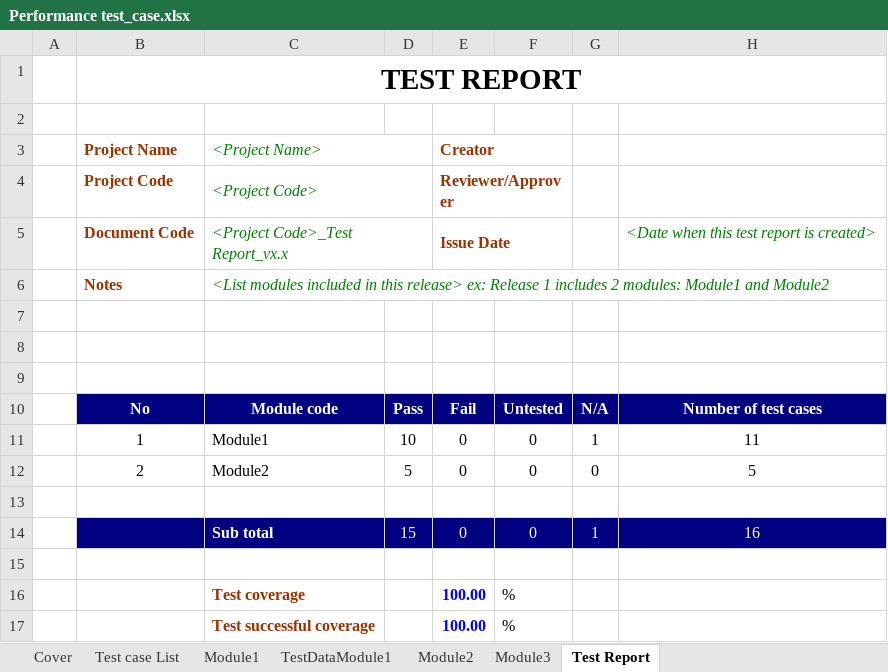
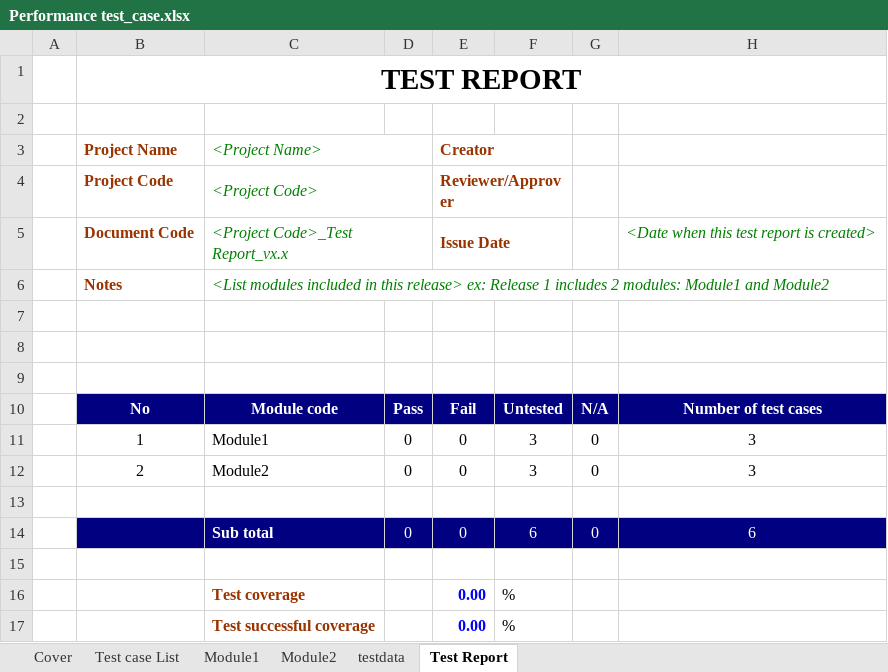
Before and after one commit to truongnhat140104/Project-KTPM, an Excel workbook: project/templates/Performance test_case.xlsx, sheet Test Report, drawn as a sheet; values as stored, in another font and other column widths than the file's, no borders; removed rows and columns are numbered as before the commit, all else as after; the diff names each change by its address in the sheet, - before the commit and + after, or states it on an @@ line.

```diff
--- a/project/templates/Performance test_case.xlsx (sheet Test Report)
+++ b/project/templates/Performance test_case.xlsx (sheet Test Report)
-sheet tab: TestDataModule1
+sheet tab: testdata
-sheet tab: Module3
@@ sheet tab order changed: Cover | Test case List | Module1 | Module2 | testdata | Test Report @@
-row 11:  | 1 | Module1 | 10 | 0 | 0 | 1 | 11
+row 11:  | 1 | Module1 | 0 | 0 | 3 | 0 | 3
-D12: 5
+D12: 0
-F12: 0
+F12: 3
-H12: 5
+H12: 3
-row 14:  |  | Sub total | 15 | 0 | 0 | 1 | 16
+row 14:  |  | Sub total | 0 | 0 | 6 | 0 | 6
-E16:E17 (Creator): 100.00
+E16:E17 (Creator): 0.00
```
Also changed, not shown: sheet Module1, sheet Module2, sheet testdata, sheet Test case List, formulas that keep their value, project/templates/Compatibility test_case.xlsx, project/templates/Database test_case.xlsx, 5 other files.
